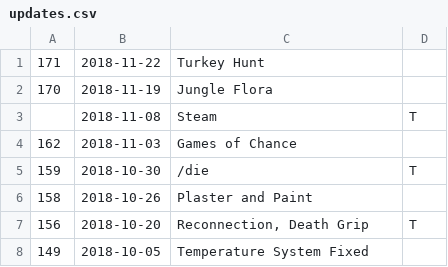
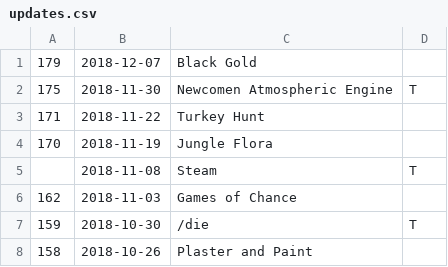
Before and after one commit to JustinLove/ohol-cohorts, a CSV file: updates.csv, drawn as a sheet; only a part is shown; the shorter side is filled out with more unchanged rows; the diff names each change by its address in the sheet, - before the commit and + after, or states it on an @@ line.

```diff
--- a/updates.csv
+++ b/updates.csv
+row 1: 179 | 2018-12-07 | Black Gold
+row 2: 175 | 2018-11-30 | Newcomen Atmospheric Engine | T
```
Also changed, not shown: 2 other files.
